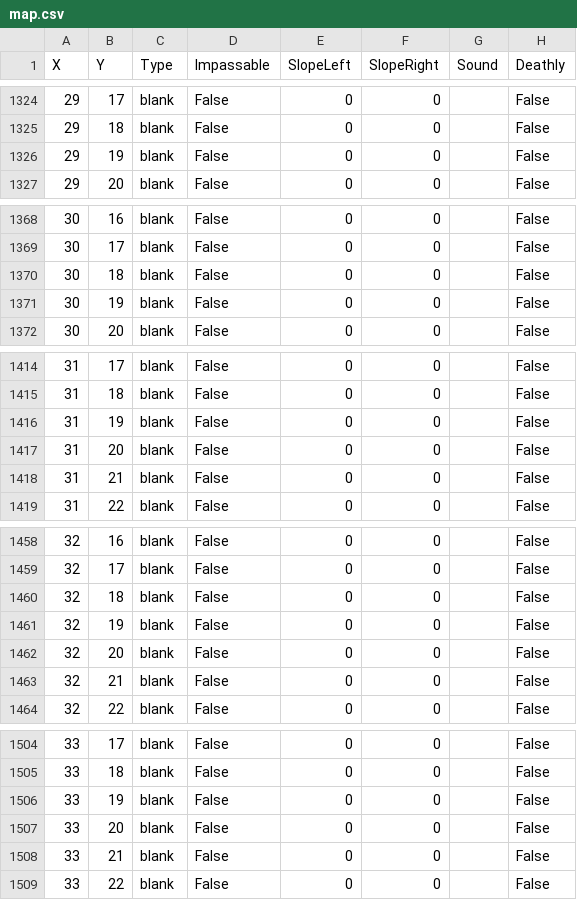
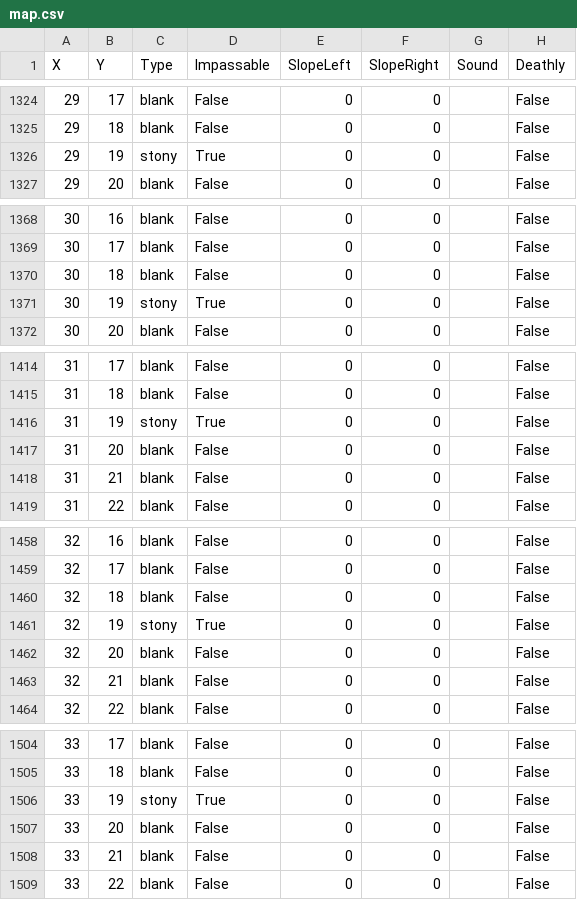
Before and after one commit to bevacqua/MarianX, a CSV file: src/MarianXContent/Map/map.csv, drawn as a sheet; only a part is shown, gaps mark what is left out; the diff covers the shown part only.

```diff
--- a/src/MarianXContent/Map/map.csv
+++ b/src/MarianXContent/Map/map.csv
@@ -1325,3 +1325,3 @@ X,Y,Type,Impassable,SlopeLeft,SlopeRight,Sound,Deathly
 29,18,blank,False,0,0,,False
-29,19,blank,False,0,0,,False
+29,19,stony,True,0,0,,False
 29,20,blank,False,0,0,,False
@@ -1370,3 +1370,3 @@ X,Y,Type,Impassable,SlopeLeft,SlopeRight,Sound,Deathly
 30,18,blank,False,0,0,,False
-30,19,blank,False,0,0,,False
+30,19,stony,True,0,0,,False
 30,20,blank,False,0,0,,False
@@ -1415,3 +1415,3 @@ X,Y,Type,Impassable,SlopeLeft,SlopeRight,Sound,Deathly
 31,18,blank,False,0,0,,False
-31,19,blank,False,0,0,,False
+31,19,stony,True,0,0,,False
 31,20,blank,False,0,0,,False
@@ -1460,3 +1460,3 @@ X,Y,Type,Impassable,SlopeLeft,SlopeRight,Sound,Deathly
 32,18,blank,False,0,0,,False
-32,19,blank,False,0,0,,False
+32,19,stony,True,0,0,,False
 32,20,blank,False,0,0,,False
@@ -1505,3 +1505,3 @@ X,Y,Type,Impassable,SlopeLeft,SlopeRight,Sound,Deathly
 33,18,blank,False,0,0,,False
-33,19,blank,False,0,0,,False
+33,19,stony,True,0,0,,False
 33,20,blank,False,0,0,,False
```
Also changed, not shown: 4 edited cells elsewhere in this file, 13 other files.
